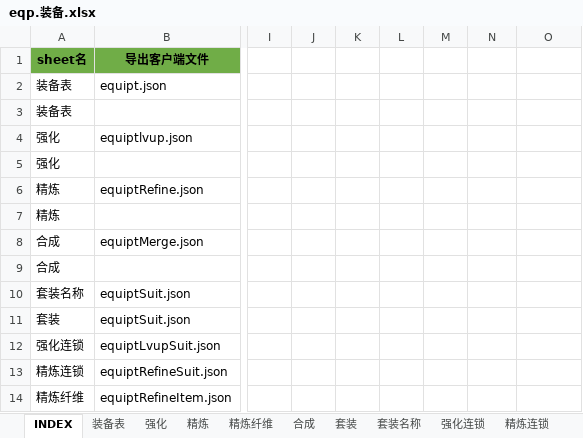
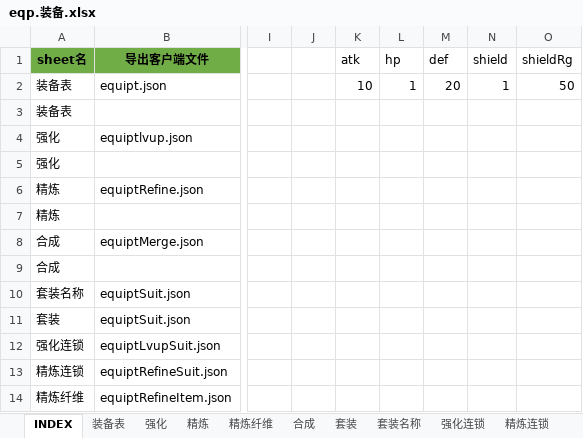
Before and after one commit to hataksumo/UIDesigner, an Excel workbook: Excel/eqp.装备.xlsx, sheet INDEX, drawn as a sheet; only a part is shown, gaps mark what is left out; values as stored, in another font and other column widths than the file's, no borders; the diff names each change by its address in the sheet, - before the commit and + after, or states it on an @@ line.

```diff
--- a/Excel/eqp.装备.xlsx (sheet INDEX)
+++ b/Excel/eqp.装备.xlsx (sheet INDEX)
-K1: (empty)
+K1: atk
-L1: (empty)
+L1: hp
-M1: (empty)
+M1: def
-N1: (empty)
+N1: shield
-O1: (empty)
+O1: shieldRg
-K2 (atk): (empty)
+K2 (atk): 10
-L2 (hp): (empty)
+L2 (hp): 1
-M2 (def): (empty)
+M2 (def): 20
-N2 (shield): (empty)
+N2 (shield): 1
-O2 (shieldRg): (empty)
+O2 (shieldRg): 50
```
Also changed, not shown: sheet 装备表, Excel/achv.成就.xlsx, Excel/attr.属性.xlsx, 1 other file.
